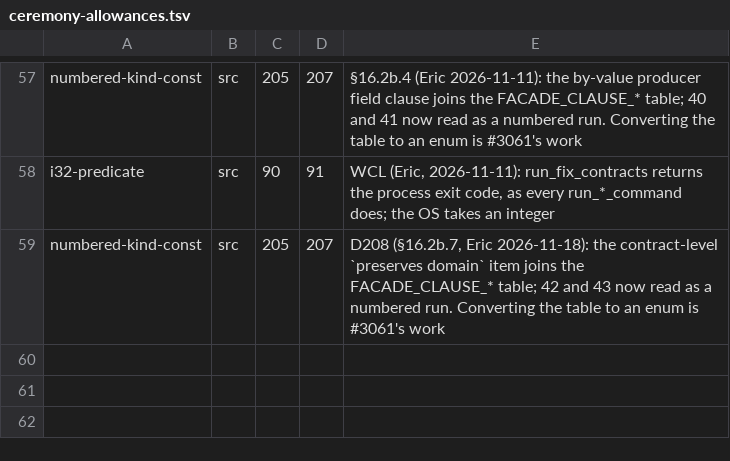
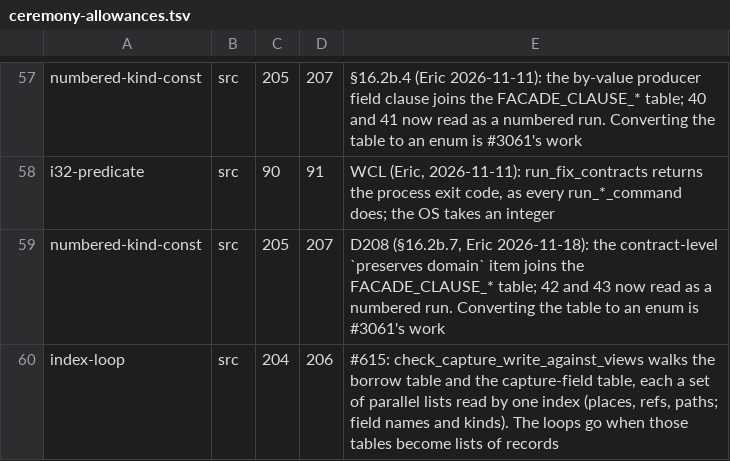
Before and after one commit to withlang-dev/with, a TSV file: build/ceremony-allowances.tsv, drawn as a sheet; only a part is shown, gaps mark what is left out; the diff names each change by its address in the sheet, - before the commit and + after, or states it on an @@ line.

Commit message:
A closure passed to a call is judged by its capture facts, against the receiver and against the caller's live views (#615)

```diff
--- a/build/ceremony-allowances.tsv
+++ b/build/ceremony-allowances.tsv
+row 60: index-loop | src | 204 | 206 | #615: check_capture_write_against_views walks the borrow table and the capture-field table, each a set of parallel lists read by one index (places, refs, paths; field names and kinds). The loops go when those tables become lists of records
```
Also changed, not shown: 10 other files.
